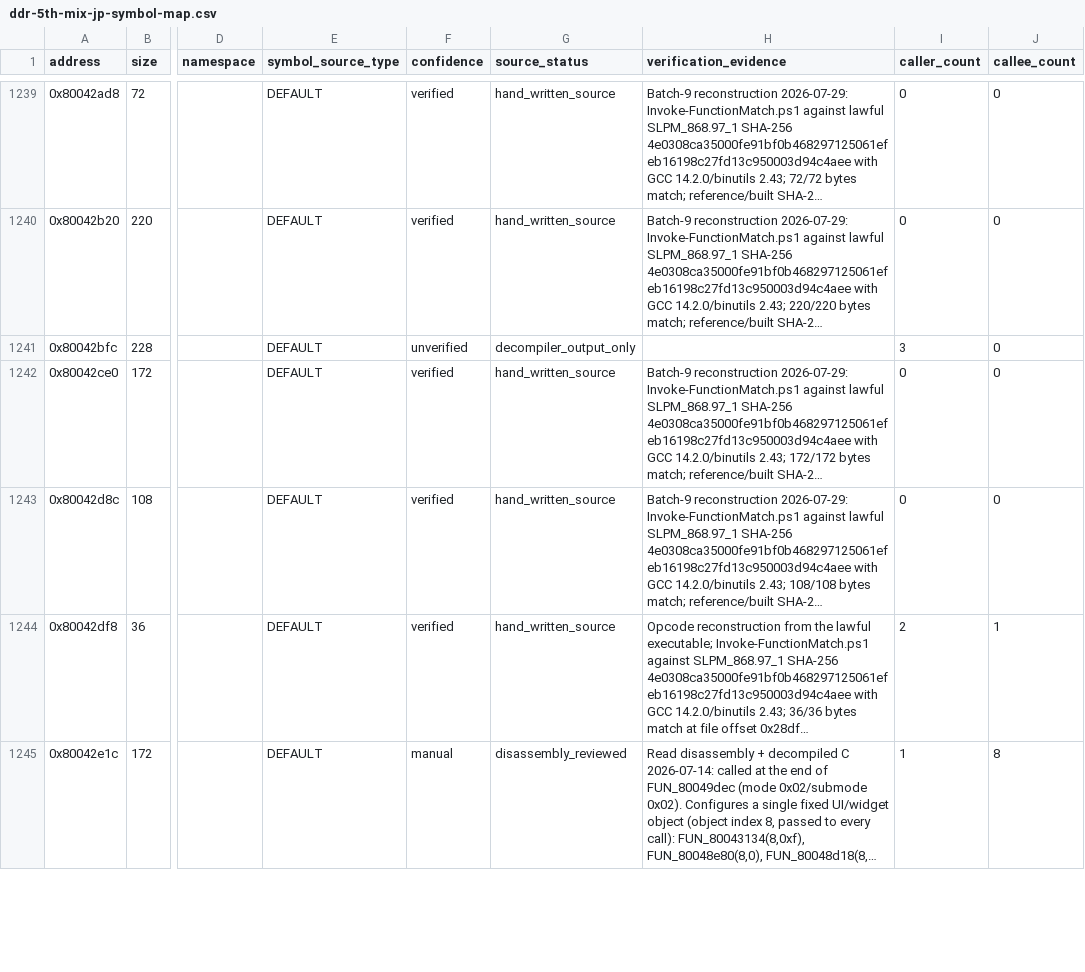
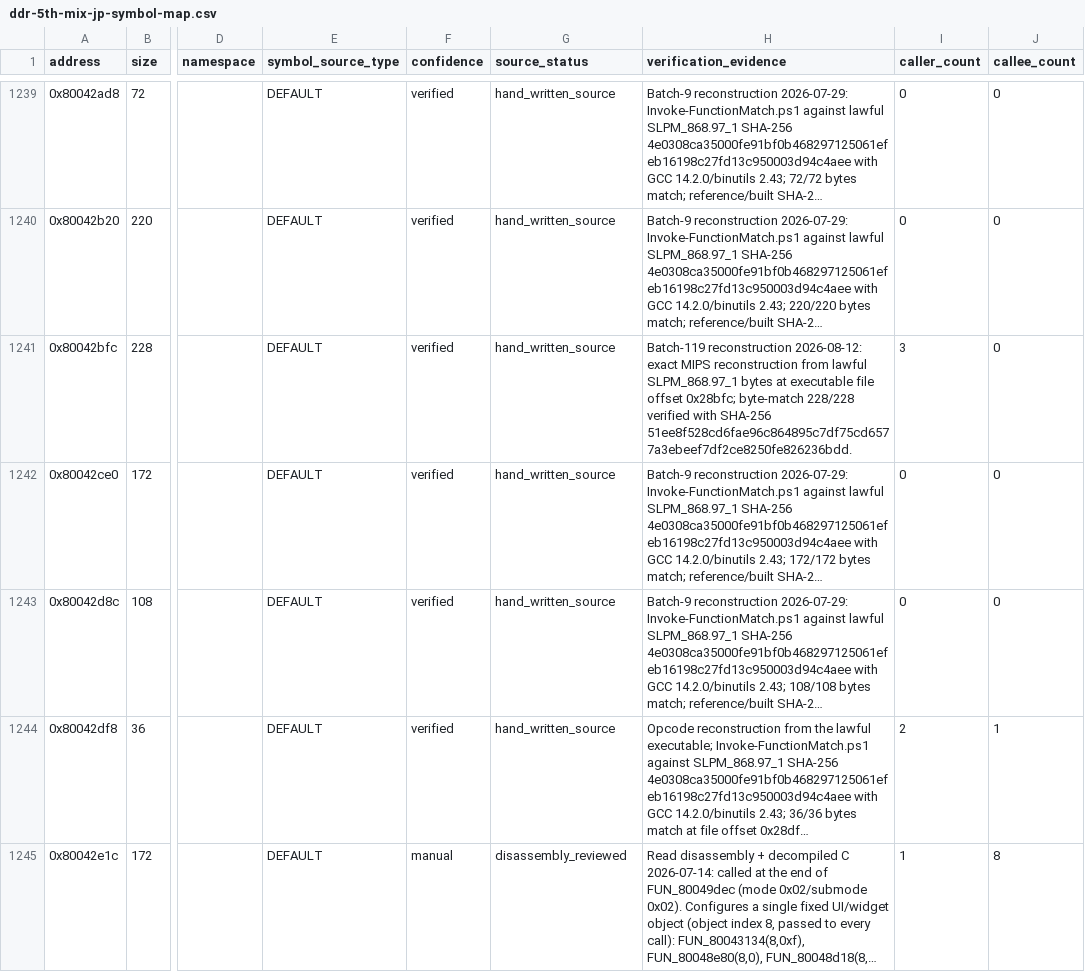
Before and after one commit to RieLoveChan/RiePS1, a CSV file: docs/games/ddr-5th-mix-jp-symbol-map.csv, drawn as a sheet; only a part is shown, gaps mark what is left out; long unchanged cells end in …; the diff names each change by its address in the sheet, - before the commit and + after, or states it on an @@ line.

Commit message:
Match DDR5 FUN_80042bfc state processor

```diff
--- a/docs/games/ddr-5th-mix-jp-symbol-map.csv
+++ b/docs/games/ddr-5th-mix-jp-symbol-map.csv
-F1241 (confidence): unverified
+F1241 (confidence): verified
-G1241 (source_status): decompiler_output_only
+G1241 (source_status): hand_written_source
-H1241 (verification_evidence): (empty)
+H1241 (verification_evidence): Batch-119 reconstruction 2026-08-12: exact MIPS reconstruction from lawful SLPM_868.97_1 bytes at executable file offset 0x28bfc; byte-match 228/228 verified with SHA-256 51ee8f528cd6fae96c864895c7df75cd6577a3ebeef7df2ce8250fe826236bdd.
```
Also changed, not shown: 3 other files.
